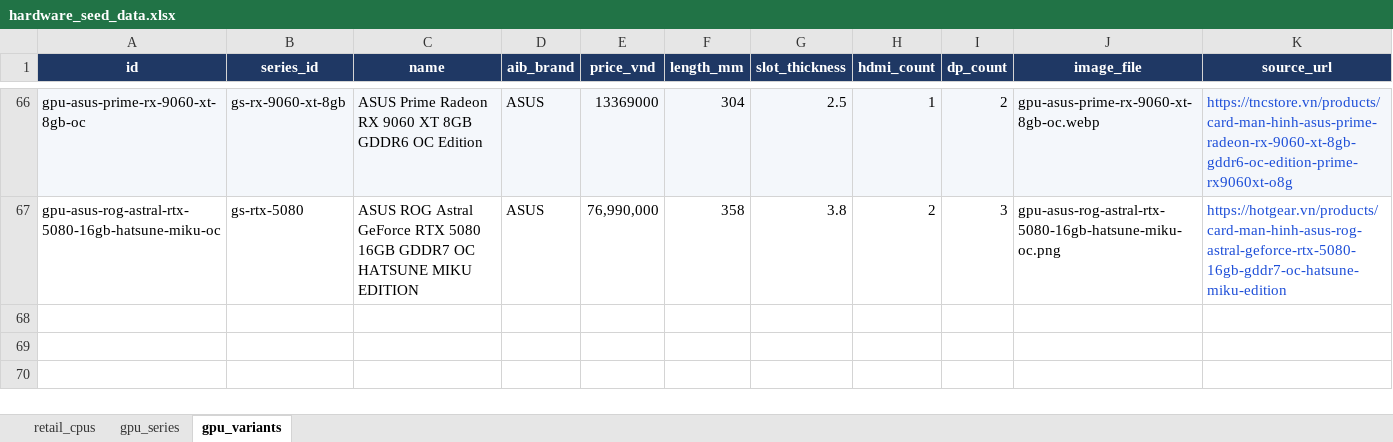
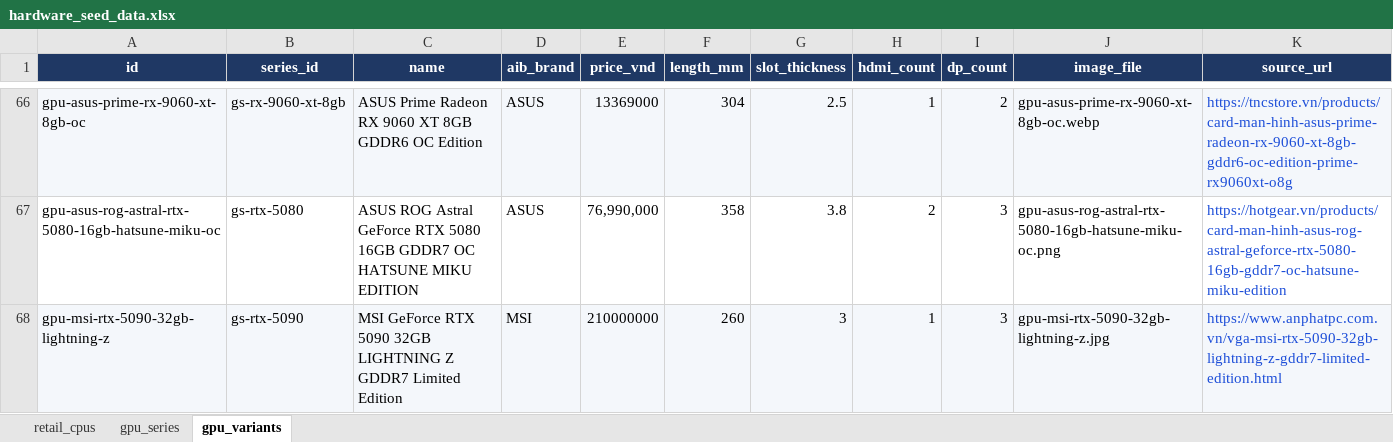
Before and after one commit to tdk211108/NMCNTT-Project1, an Excel workbook: hardware_seed_data.xlsx, sheet gpu_variants, drawn as a sheet; only a part is shown, gaps mark what is left out; values as stored, in another font and other column widths than the file's, no borders; the diff names each change by its address in the sheet, - before the commit and + after, or states it on an @@ line.

Commit message:
chore: add MSI RTX 5090 LIGHTNING Z Limited Edition seed data

```diff
--- a/hardware_seed_data.xlsx (sheet gpu_variants)
+++ b/hardware_seed_data.xlsx (sheet gpu_variants)
+row 68: gpu-msi-rtx-5090-32gb-lightning-z | gs-rtx-5090 | MSI GeForce RTX 5090 32GB LIGHTNING Z GDDR7 Limited Edition | MSI | 210000000 | 260 | 3 | 1 | 3 | gpu-msi-rtx-5090-32gb-lightning-z.jpg | https://www.anphatpc.com.vn/vga-msi-rtx-5090-32gb-lightning-z-gddr7-limited-edition.html
```
Also changed, not shown: 1 other file.
